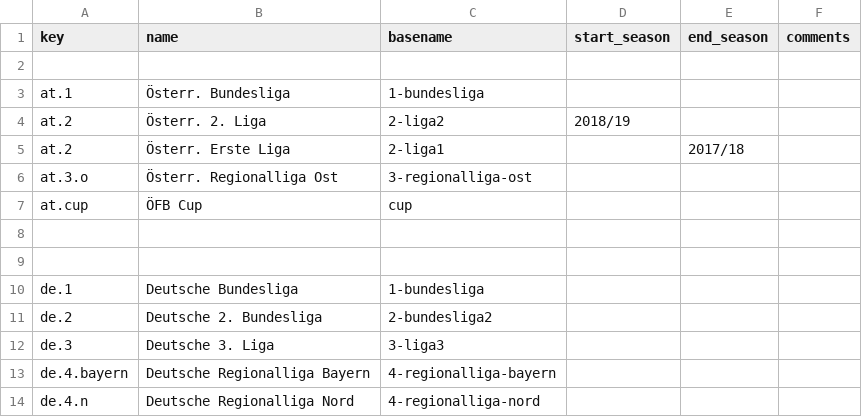
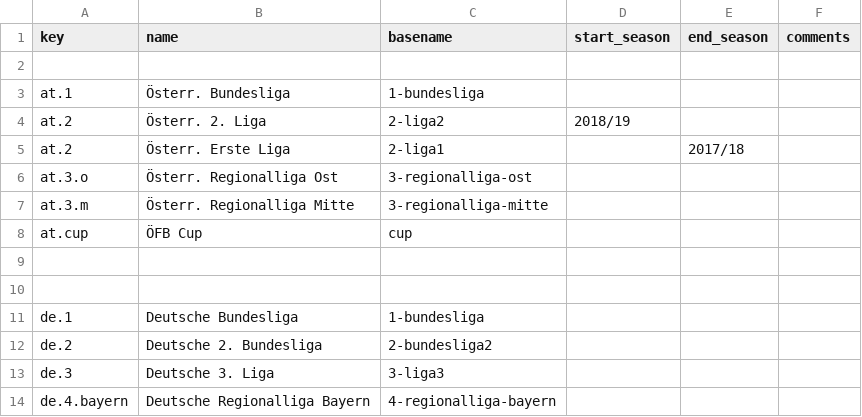
Before and after one commit to yorobot/sport.db.more, a CSV file: sportdb-writers/config/leagues_europe.csv, drawn as a sheet; only a part is shown; the shorter side is filled out with more unchanged rows; the diff names each change by its address in the sheet, - before the commit and + after, or states it on an @@ line.

```diff
--- a/sportdb-writers/config/leagues_europe.csv
+++ b/sportdb-writers/config/leagues_europe.csv
+row 7: at.3.m | Österr. Regionalliga Mitte | 3-regionalliga-mitte
```
Also changed, not shown: sportdb-writers/config/leagues_america.csv, sportdb-writers/config/leagues_world.csv, 11 other files.
